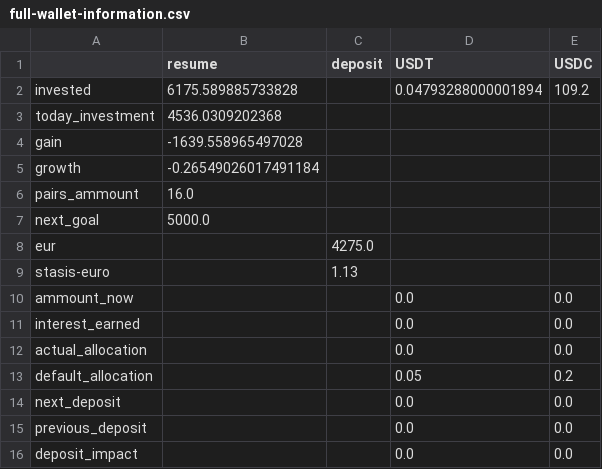
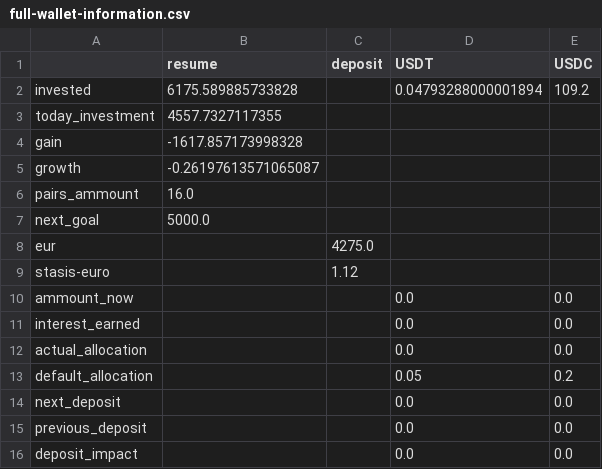
Before and after one commit to SrJMaia/crypto-portifolio, a CSV file: csv_files/full-wallet-information.csv, drawn as a sheet.

```diff
--- a/csv_files/full-wallet-information.csv
+++ b/csv_files/full-wallet-information.csv
@@ -2,5 +2,5 @@
 invested,6175.589885733828,,0.04793288000001894,109.2
-today_investment,4536.0309202368,,,
-gain,-1639.558965497028,,,
-growth,-0.26549026017491184,,,
+today_investment,4557.7327117355,,,
+gain,-1617.857173998328,,,
+growth,-0.26197613571065087,,,
 pairs_ammount,16.0,,,
@@ -8,3 +8,3 @@ next_goal,5000.0,,,
 eur,,4275.0,,
-stasis-euro,,1.13,,
+stasis-euro,,1.12,,
 ammount_now,,,0.0,0.0
```
Also changed, not shown: csv_files/full-wallet.csv, 13 other files.
